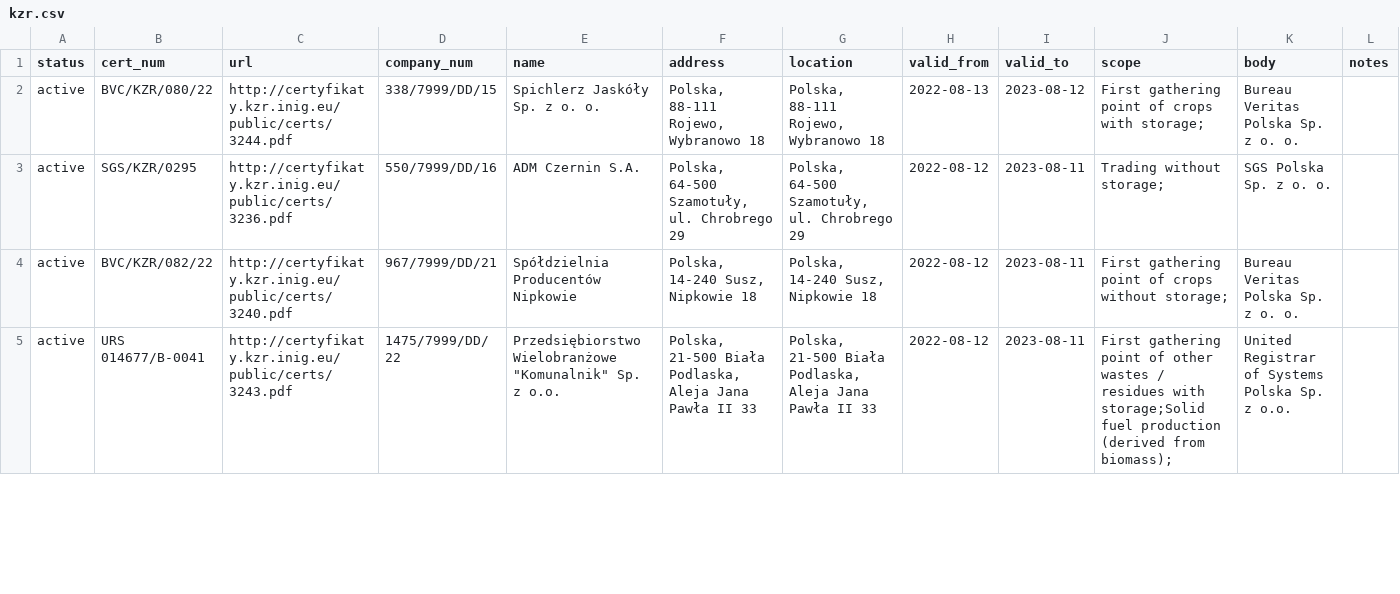
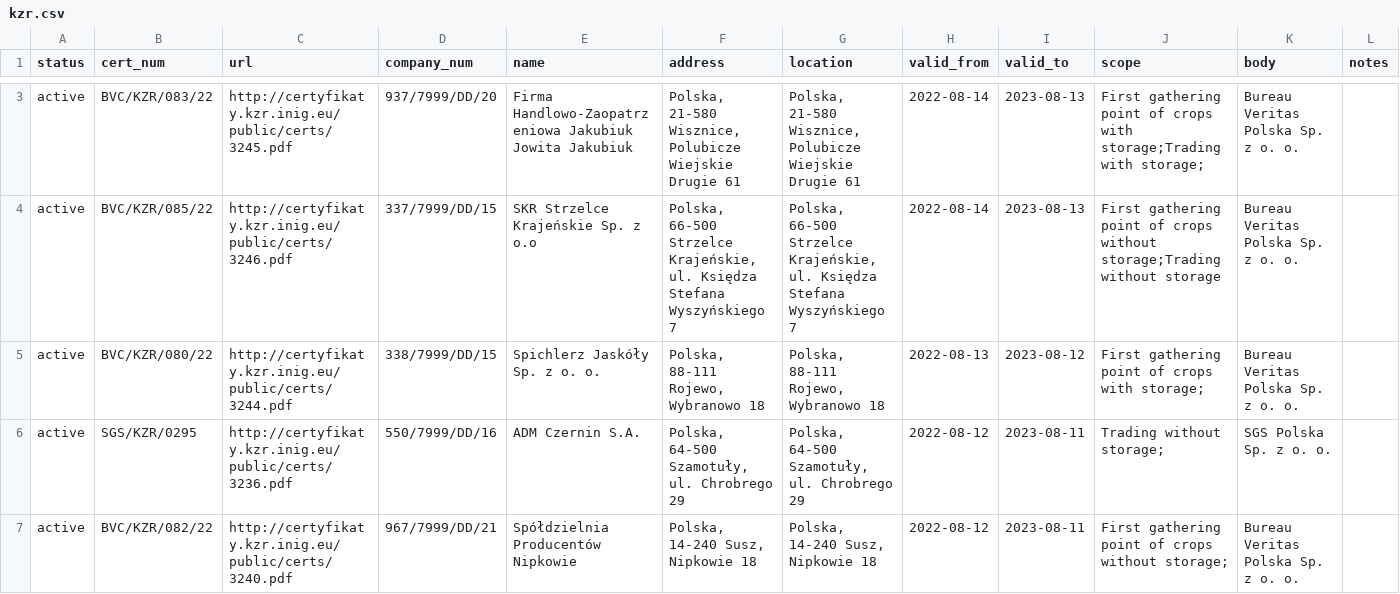
Before and after one commit to jandolezal/certificates, a CSV file: data/kzr.csv, drawn as a sheet; only a part is shown, gaps mark what is left out; the shorter side is filled out with more unchanged rows; the diff covers the shown part only.

```diff
--- a/data/kzr.csv
+++ b/data/kzr.csv
@@ -2 +3,3 @@ status,cert_num,url,company_num,name,address,location,valid_from,valid_to,scope,
+active,BVC/KZR/083/22,http://certyfikaty.kzr.inig.eu/public/certs/3245.pdf,937/7999/DD/20,Firma Handlowo-Zaopatrzeniowa Jakubiuk Jowita Jakubiuk,"Polska, 21-580 Wisznice, Polubicze Wiejskie Drugie 61","Polska, 21-580 Wisznice, Polubicze Wiejskie Drugie 61",2022-08-14,2023-08-13,First gathering point of crops with storage;Trading with storage;,Bureau Veritas Polska Sp. z o. o.,
+active,BVC/KZR/085/22,http://certyfikaty.kzr.inig.eu/public/certs/3246.pdf,337/7999/DD/15,SKR Strzelce Krajeńskie Sp. z o.o,"Polska, 66-500 Strzelce Krajeńskie, ul. Księdza Stefana Wyszyńskiego 7","Polska, 66-500 Strzelce Krajeńskie, ul. Księdza Stefana Wyszyńskiego 7",2022-08-14,2023-08-13,First  gathering point of crops without storage;Trading without storage,Bureau Veritas Polska Sp. z o. o.,
 active,BVC/KZR/080/22,http://certyfikaty.kzr.inig.eu/public/certs/3244.pdf,338/7999/DD/15,Spichlerz Jaskóły Sp. z o. o.,"Polska, 88-111 Rojewo, Wybranowo 18","Polska, 88-111 Rojewo, Wybranowo 18",2022-08-13,2023-08-12,First gathering point of crops with storage;,Bureau Veritas Polska Sp. z o. o.,
```
Also changed, not shown: 2 added rows elsewhere in this file.
